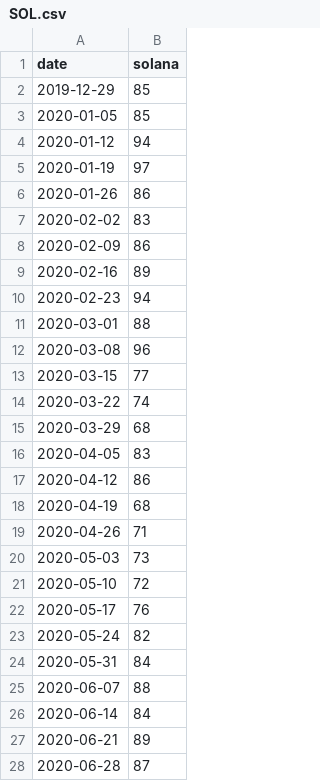
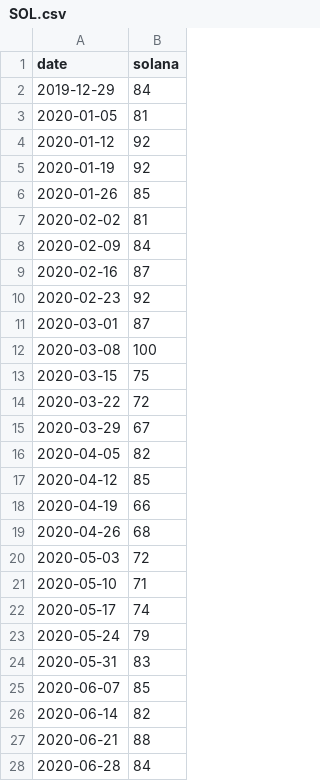
Before and after one commit to lauralad/TraderNet-CRv2, a CSV file: database/storage/downloads/gtrends/SOL.csv, drawn as a sheet; only a part is shown; the diff covers the shown part only.

```diff
--- a/database/storage/downloads/gtrends/SOL.csv
+++ b/database/storage/downloads/gtrends/SOL.csv
@@ -1,28 +1,28 @@
 date,solana
-2019-12-29,85
-2020-01-05,85
-2020-01-12,94
-2020-01-19,97
-2020-01-26,86
-2020-02-02,83
-2020-02-09,86
-2020-02-16,89
-2020-02-23,94
-2020-03-01,88
-2020-03-08,96
-2020-03-15,77
-2020-03-22,74
-2020-03-29,68
-2020-04-05,83
-2020-04-12,86
-2020-04-19,68
-2020-04-26,71
-2020-05-03,73
-2020-05-10,72
-2020-05-17,76
-2020-05-24,82
-2020-05-31,84
-2020-06-07,88
-2020-06-14,84
-2020-06-21,89
-2020-06-28,87
+2019-12-29,84
+2020-01-05,81
+2020-01-12,92
+2020-01-19,92
+2020-01-26,85
+2020-02-02,81
+2020-02-09,84
+2020-02-16,87
+2020-02-23,92
+2020-03-01,87
+2020-03-08,100
+2020-03-15,75
+2020-03-22,72
+2020-03-29,67
+2020-04-05,82
+2020-04-12,85
+2020-04-19,66
+2020-04-26,68
+2020-05-03,72
+2020-05-10,71
+2020-05-17,74
+2020-05-24,79
+2020-05-31,83
+2020-06-07,85
+2020-06-14,82
+2020-06-21,88
+2020-06-28,84
```
Also changed, not shown: 1 added row and 156 edited cells elsewhere in this file, database/storage/downloads/gtrends/AVAX.csv, database/storage/downloads/gtrends/BAT.csv, 23 other files.
